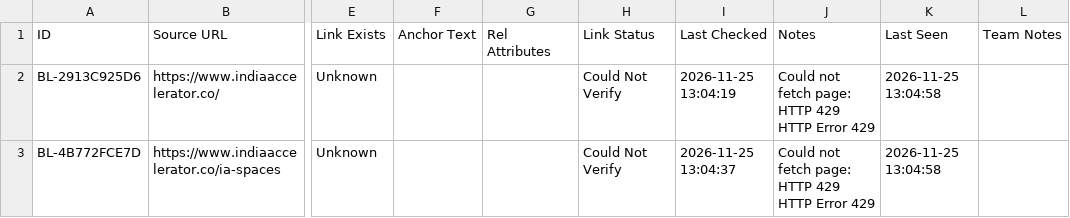
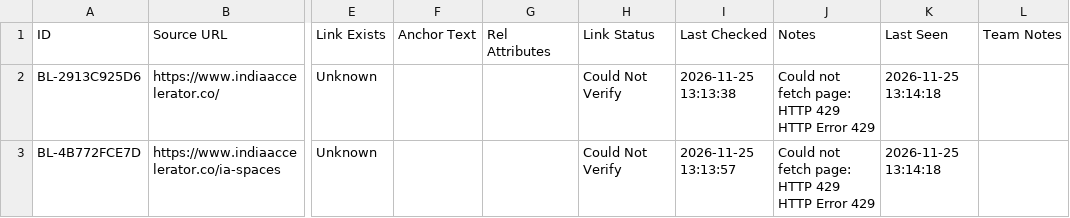
Before and after one commit to farhankhanpng/offpage-automation, a CSV file: data/sheets_offline_cache/backlinks.csv, drawn as a sheet; only a part is shown, gaps mark what is left out; the diff names each change by its address in the sheet, - before the commit and + after, or states it on an @@ line.

```diff
--- a/data/sheets_offline_cache/backlinks.csv
+++ b/data/sheets_offline_cache/backlinks.csv
-I2 (Last Checked): 2026-11-25 13:04:19
+I2 (Last Checked): 2026-11-25 13:13:38
-K2:K3 (Last Seen): 2026-11-25 13:04:58
+K2:K3 (Last Seen): 2026-11-25 13:14:18
-I3 (Last Checked): 2026-11-25 13:04:37
+I3 (Last Checked): 2026-11-25 13:13:57
```
Also changed, not shown: data/sheets_offline_cache/activity_log.csv, data/sheets_offline_cache/brand_mentions.csv, 5 other files.
